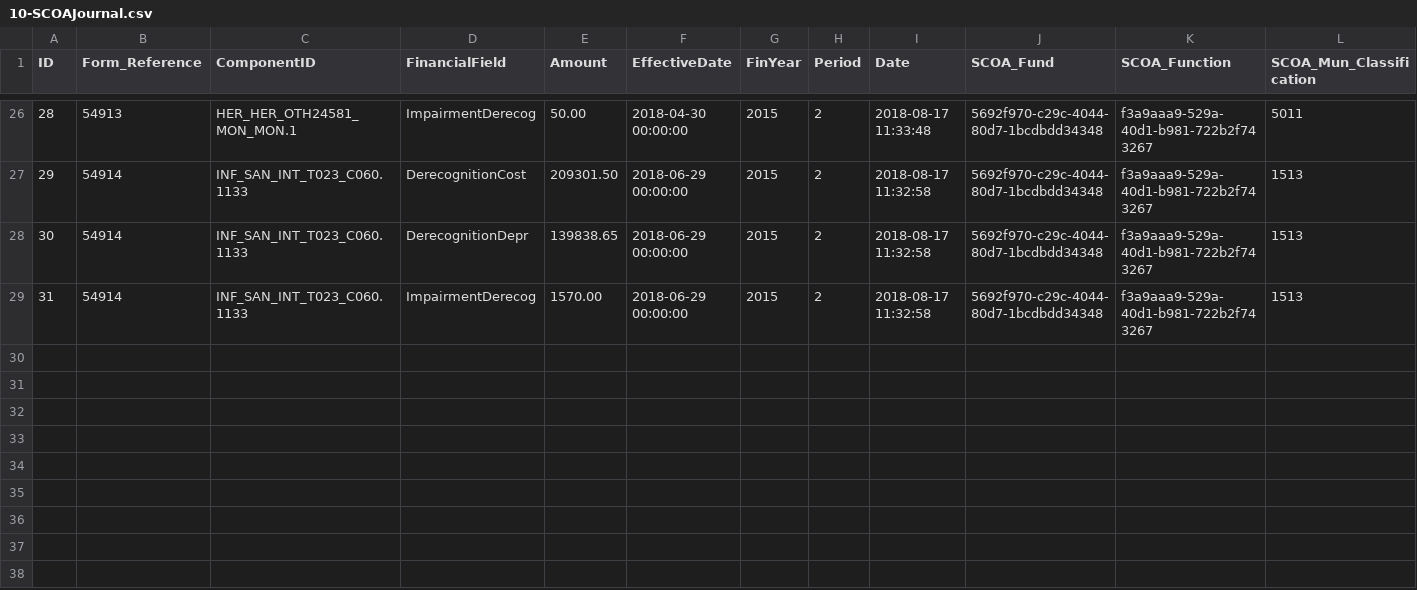
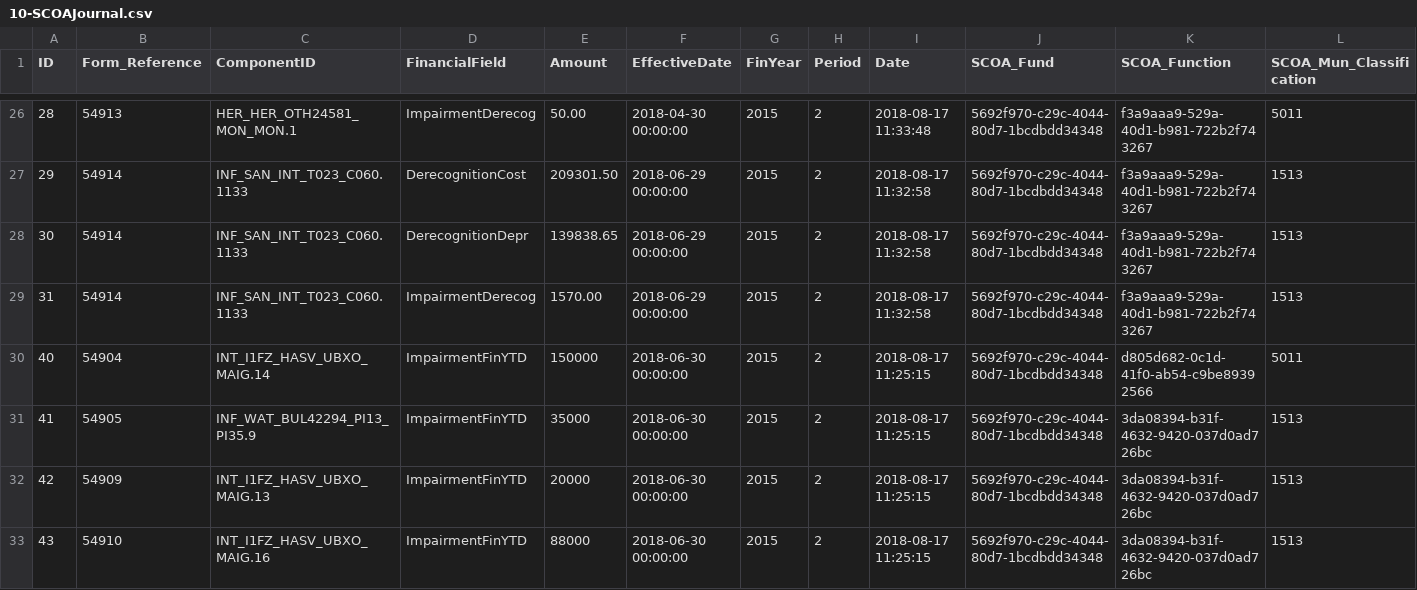
Before and after one commit to IMQS/imqs-asset-testing, a CSV file: scripts/v6/prime/10-SCOAJournal.csv, drawn as a sheet; only a part is shown, gaps mark what is left out; rows hold the shown columns only; the diff names each change by its address in the sheet, - before the commit and + after, or states it on an @@ line.

```diff
--- a/scripts/v6/prime/10-SCOAJournal.csv
+++ b/scripts/v6/prime/10-SCOAJournal.csv
+row 30: 40 | 54904 | INT_I1FZ_HASV_UBXO_MAIG.14 | ImpairmentFinYTD | 150000 | 2018-06-30 00:00:00 | 2015 | 2 | 2018-08-17 11:25:15 | 5692f970-c29c-4044-80d7-1bcdbdd34348 | d805d682-0c1d-41f0-ab54-c9be89392566 | 5011
+row 31: 41 | 54905 | INF_WAT_BUL42294_PI13_PI35.9 | ImpairmentFinYTD | 35000 | 2018-06-30 00:00:00 | 2015 | 2 | 2018-08-17 11:25:15 | 5692f970-c29c-4044-80d7-1bcdbdd34348 | 3da08394-b31f-4632-9420-037d0ad726bc | 1513
+row 32: 42 | 54909 | INT_I1FZ_HASV_UBXO_MAIG.13 | ImpairmentFinYTD | 20000 | 2018-06-30 00:00:00 | 2015 | 2 | 2018-08-17 11:25:15 | 5692f970-c29c-4044-80d7-1bcdbdd34348 | 3da08394-b31f-4632-9420-037d0ad726bc | 1513
+row 33: 43 | 54910 | INT_I1FZ_HASV_UBXO_MAIG.16 | ImpairmentFinYTD | 88000 | 2018-06-30 00:00:00 | 2015 | 2 | 2018-08-17 11:25:15 | 5692f970-c29c-4044-80d7-1bcdbdd34348 | 3da08394-b31f-4632-9420-037d0ad726bc | 1513
```
Also changed, not shown: scripts/v6/prime/13-AssetRegisterIconFin2015.csv, scripts/v6/prime/20-AssetFinFormBatch.csv, 2 other files.
